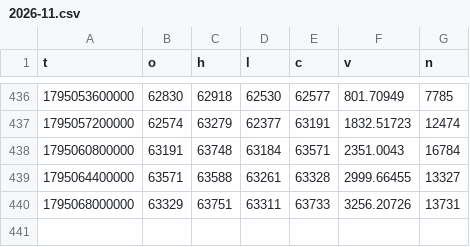
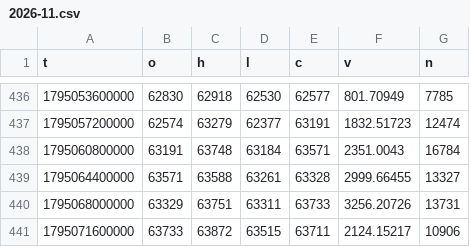
Before and after one commit to rdemb/hyperquant-data, a CSV file: BTC/1h/2026-11.csv, drawn as a sheet; only a part is shown, gaps mark what is left out.

```diff
--- a/BTC/1h/2026-11.csv
+++ b/BTC/1h/2026-11.csv
@@ -440 +440,2 @@ t,o,h,l,c,v,n
 1795068000000,63329,63751,63311,63733,3256.20726,13731
+1795071600000,63733,63872,63515,63711,2124.15217,10906
```
Also changed, not shown: BTC/1m/2026/11-19.csv, BTC/funding/2026-11.csv.
